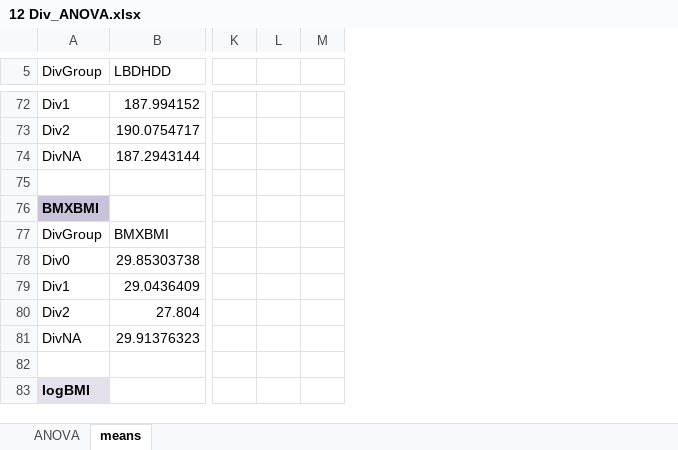
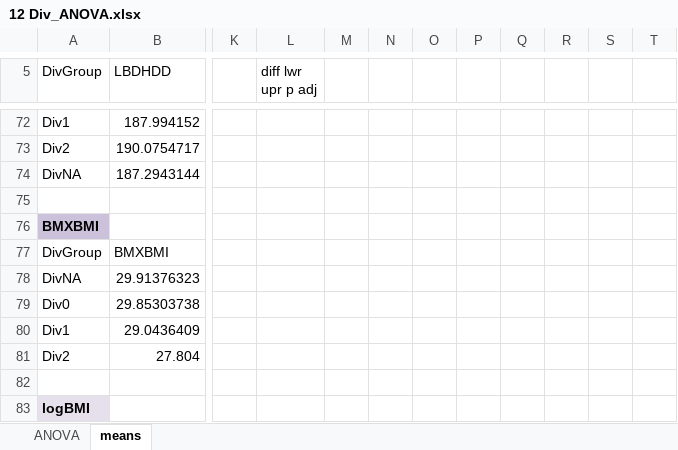
Before and after one commit to computational-nutrition-lab/DietR, an Excel workbook: eg_data/NHANES/PF/12 Div_ANOVA.xlsx, sheet means, drawn as a sheet; only a part is shown, gaps mark what is left out; values as stored, in another font and other column widths than the file's, no borders; charts and pictures not drawn; the diff covers the shown part only; the diff names each change by its address in the sheet, - before the commit and + after, or states it on an @@ line.

```diff
--- a/eg_data/NHANES/PF/12 Div_ANOVA.xlsx (sheet means)
+++ b/eg_data/NHANES/PF/12 Div_ANOVA.xlsx (sheet means)
+column L (diff lwr upr p adj), empty
+column M, empty
+column O, empty
+column P, empty
+column Q, empty
+column R, empty
+column S, empty
@@ row 81 moved to row 78: DivNA @@
```
Also changed, not shown: 6 added rows, 1 moved row, 2 edited cells and cell formats elsewhere in this sheet, sheet ANOVA, charts or pictures, 9 other files.
